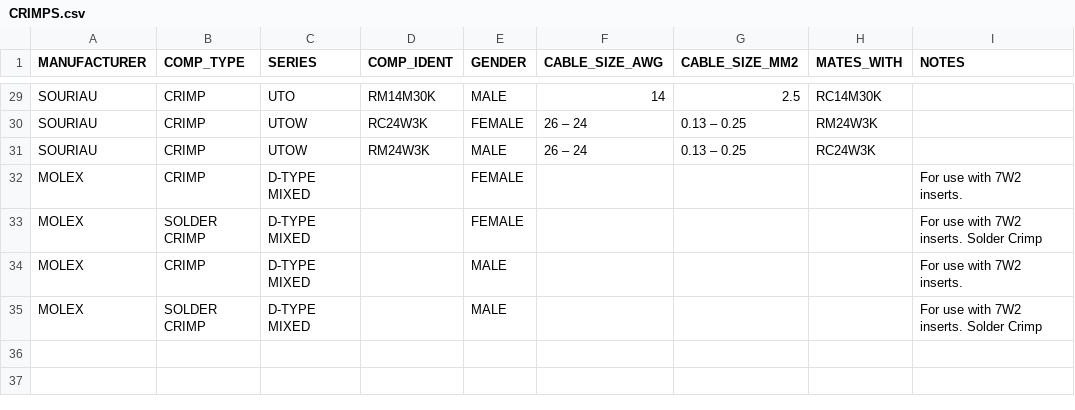
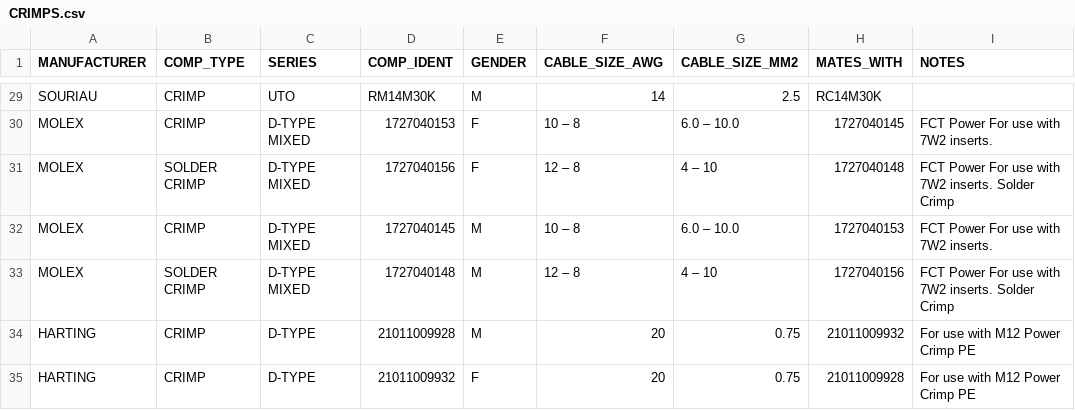
Before and after one commit to PEConn/components, a CSV file: static/CRIMPS.csv, drawn as a sheet; only a part is shown, gaps mark what is left out; removed rows and columns are numbered as before the commit, all else as after; the diff covers the shown part only; the diff names each change by its address in the sheet, - before the commit and + after, or states it on an @@ line.

Commit message:
Updated CRIMPS.csv

```diff
--- a/static/CRIMPS.csv
+++ b/static/CRIMPS.csv
-E29 (GENDER): MALE
+E29 (GENDER): M
-row 30: SOURIAU | CRIMP | UTOW | RC24W3K | FEMALE | 26 – 24 | 0.13 – 0.25 | RM24W3K
-row 31: SOURIAU | CRIMP | UTOW | RM24W3K | MALE | 26 – 24 | 0.13 – 0.25 | RC24W3K
-D30 (COMP_IDENT): (empty)
+D30 (COMP_IDENT): 1727040153
-E30:E31 (GENDER): FEMALE
+E30:E31 (GENDER): F
-F30 (CABLE_SIZE_AWG): (empty)
+F30 (CABLE_SIZE_AWG): 10 – 8
-G30 (CABLE_SIZE_MM2): (empty)
+G30 (CABLE_SIZE_MM2): 6.0 – 10.0
-H30 (MATES_WITH): (empty)
+H30 (MATES_WITH): 1727040145
-I30 (NOTES): For use with 7W2 inserts.
+I30 (NOTES): FCT Power For use with 7W2 inserts.
-D31 (COMP_IDENT): (empty)
+D31 (COMP_IDENT): 1727040156
-F31 (CABLE_SIZE_AWG): (empty)
+F31 (CABLE_SIZE_AWG): 12 – 8
-G31 (CABLE_SIZE_MM2): (empty)
+G31 (CABLE_SIZE_MM2): 4 – 10
-H31 (MATES_WITH): (empty)
+H31 (MATES_WITH): 1727040148
-I31 (NOTES): For use with 7W2 inserts. Solder Crimp
+I31 (NOTES): FCT Power For use with 7W2 inserts. Solder Crimp
-D32 (COMP_IDENT): (empty)
+D32 (COMP_IDENT): 1727040145
-E32:E33 (GENDER): MALE
+E32:E33 (GENDER): M
-F32 (CABLE_SIZE_AWG): (empty)
+F32 (CABLE_SIZE_AWG): 10 – 8
-G32 (CABLE_SIZE_MM2): (empty)
+G32 (CABLE_SIZE_MM2): 6.0 – 10.0
-H32 (MATES_WITH): (empty)
+H32 (MATES_WITH): 1727040153
-I32 (NOTES): For use with 7W2 inserts.
+I32 (NOTES): FCT Power For use with 7W2 inserts.
-D33 (COMP_IDENT): (empty)
+D33 (COMP_IDENT): 1727040148
-F33 (CABLE_SIZE_AWG): (empty)
+F33 (CABLE_SIZE_AWG): 12 – 8
-G33 (CABLE_SIZE_MM2): (empty)
+G33 (CABLE_SIZE_MM2): 4 – 10
-H33 (MATES_WITH): (empty)
+H33 (MATES_WITH): 1727040156
-I33 (NOTES): For use with 7W2 inserts. Solder Crimp
+I33 (NOTES): FCT Power For use with 7W2 inserts. Solder Crimp
+row 34: HARTING | CRIMP | D-TYPE | 21011009928 | M | 20 | 0.75 | 21011009932 | For use with M12 Power Crimp PE
+row 35: HARTING | CRIMP | D-TYPE | 21011009932 | F | 20 | 0.75 | 21011009928 | For use with M12 Power Crimp PE
```
Also changed, not shown: 31 edited cells elsewhere in this file.
